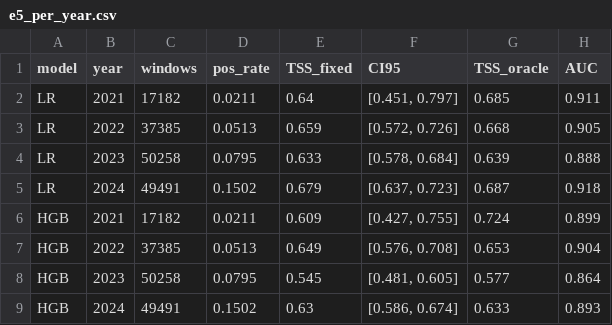
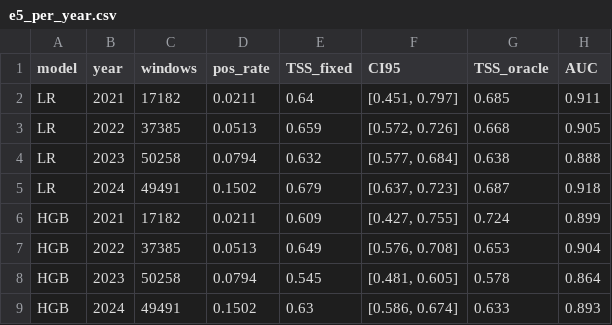
Before and after one commit to avinashchaudhary28/solar-flare-leakage-audit, a CSV file: results/phase3/v2c/e5_per_year.csv, drawn as a sheet.

```diff
--- a/results/phase3/v2c/e5_per_year.csv
+++ b/results/phase3/v2c/e5_per_year.csv
@@ -3,3 +3,3 @@ LR,2021,17182,0.0211,0.64,"[0.451, 0.797]",0.685,0.911
 LR,2022,37385,0.0513,0.659,"[0.572, 0.726]",0.668,0.905
-LR,2023,50258,0.0795,0.633,"[0.578, 0.684]",0.639,0.888
+LR,2023,50258,0.0794,0.632,"[0.577, 0.684]",0.638,0.888
 LR,2024,49491,0.1502,0.679,"[0.637, 0.723]",0.687,0.918
@@ -7,3 +7,3 @@ HGB,2021,17182,0.0211,0.609,"[0.427, 0.755]",0.724,0.899
 HGB,2022,37385,0.0513,0.649,"[0.576, 0.708]",0.653,0.904
-HGB,2023,50258,0.0795,0.545,"[0.481, 0.605]",0.577,0.864
+HGB,2023,50258,0.0794,0.545,"[0.481, 0.605]",0.578,0.864
 HGB,2024,49491,0.1502,0.63,"[0.586, 0.674]",0.633,0.893
```
Also changed, not shown: results/phase3/v2c/e4_cross_cycle.csv, results/phase3/v2c/e4_size_matched.csv, 34 other files.
